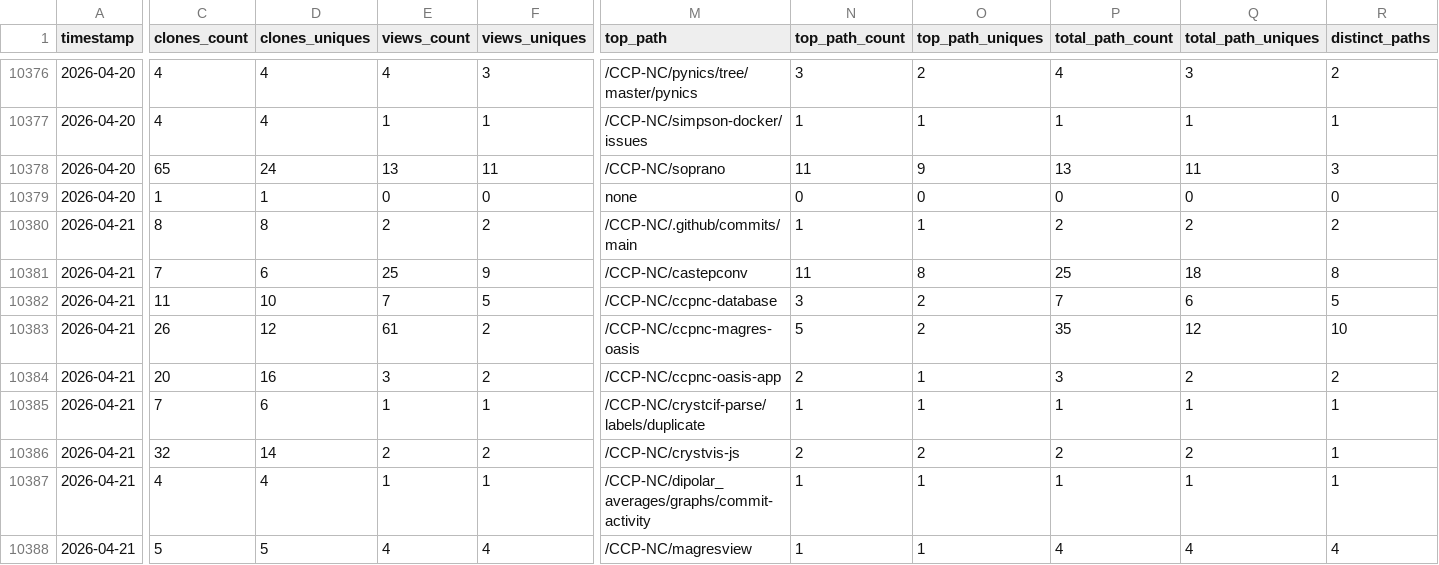
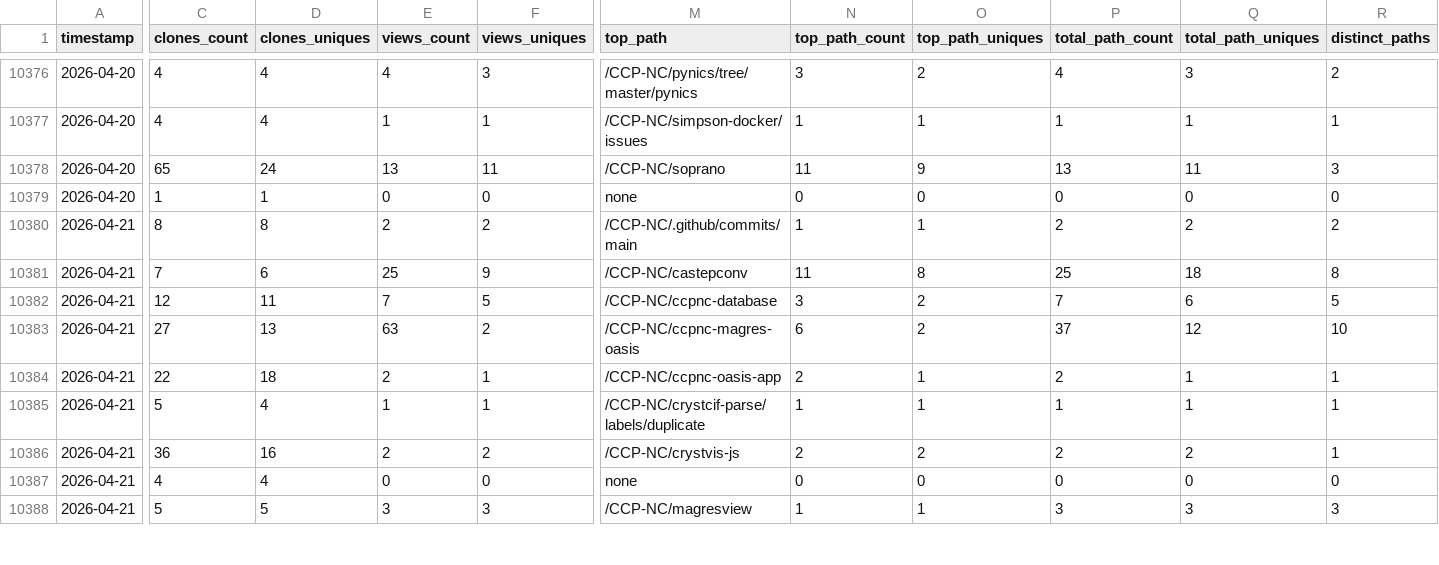
Before and after one commit to CCP-NC/metrics, a CSV file: traffic-stats/summary.csv, drawn as a sheet; only a part is shown, gaps mark what is left out; the diff covers the shown part only; the diff names each change by its address in the sheet, - before the commit and + after, or states it on an @@ line.

```diff
--- a/traffic-stats/summary.csv
+++ b/traffic-stats/summary.csv
-C10382 (clones_count): 11
+C10382 (clones_count): 12
-D10382 (clones_uniques): 10
+D10382 (clones_uniques): 11
-C10383 (clones_count): 26
+C10383 (clones_count): 27
-D10383 (clones_uniques): 12
+D10383 (clones_uniques): 13
-E10383 (views_count): 61
+E10383 (views_count): 63
-N10383 (top_path_count): 5
+N10383 (top_path_count): 6
-P10383 (total_path_count): 35
+P10383 (total_path_count): 37
-C10384 (clones_count): 20
+C10384 (clones_count): 22
-D10384 (clones_uniques): 16
+D10384 (clones_uniques): 18
-E10384 (views_count): 3
+E10384 (views_count): 2
-F10384 (views_uniques): 2
+F10384 (views_uniques): 1
-P10384 (total_path_count): 3
+P10384 (total_path_count): 2
-Q10384 (total_path_uniques): 2
+Q10384 (total_path_uniques): 1
-R10384 (distinct_paths): 2
+R10384 (distinct_paths): 1
-C10385 (clones_count): 7
+C10385 (clones_count): 5
-D10385 (clones_uniques): 6
+D10385 (clones_uniques): 4
-C10386 (clones_count): 32
+C10386 (clones_count): 36
-D10386 (clones_uniques): 14
+D10386 (clones_uniques): 16
-E10387 (views_count): 1
+E10387 (views_count): 0
-F10387 (views_uniques): 1
+F10387 (views_uniques): 0
-M10387 (top_path): /CCP-NC/dipolar_averages/graphs/commit-activity
+M10387 (top_path): none
-N10387 (top_path_count): 1
+N10387 (top_path_count): 0
-O10387 (top_path_uniques): 1
+O10387 (top_path_uniques): 0
-P10387 (total_path_count): 1
+P10387 (total_path_count): 0
-Q10387 (total_path_uniques): 1
+Q10387 (total_path_uniques): 0
-R10387 (distinct_paths): 1
+R10387 (distinct_paths): 0
-E10388 (views_count): 4
+E10388 (views_count): 3
-F10388 (views_uniques): 4
+F10388 (views_uniques): 3
-P10388 (total_path_count): 4
+P10388 (total_path_count): 3
-Q10388 (total_path_uniques): 4
+Q10388 (total_path_uniques): 3
-R10388 (distinct_paths): 4
+R10388 (distinct_paths): 3
```
Also changed, not shown: 44 edited cells elsewhere in this file, 49 other files.
